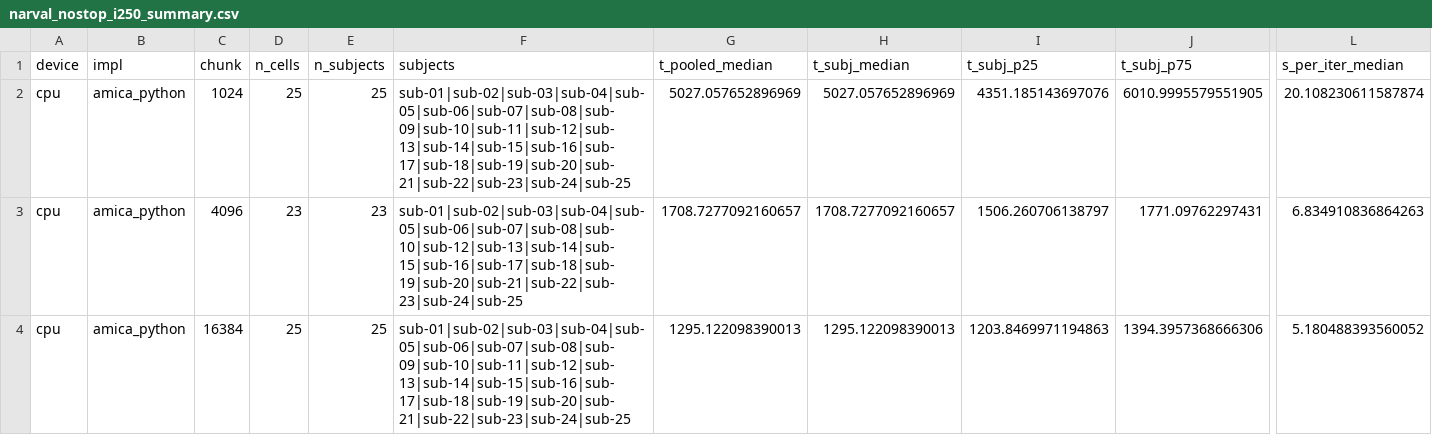
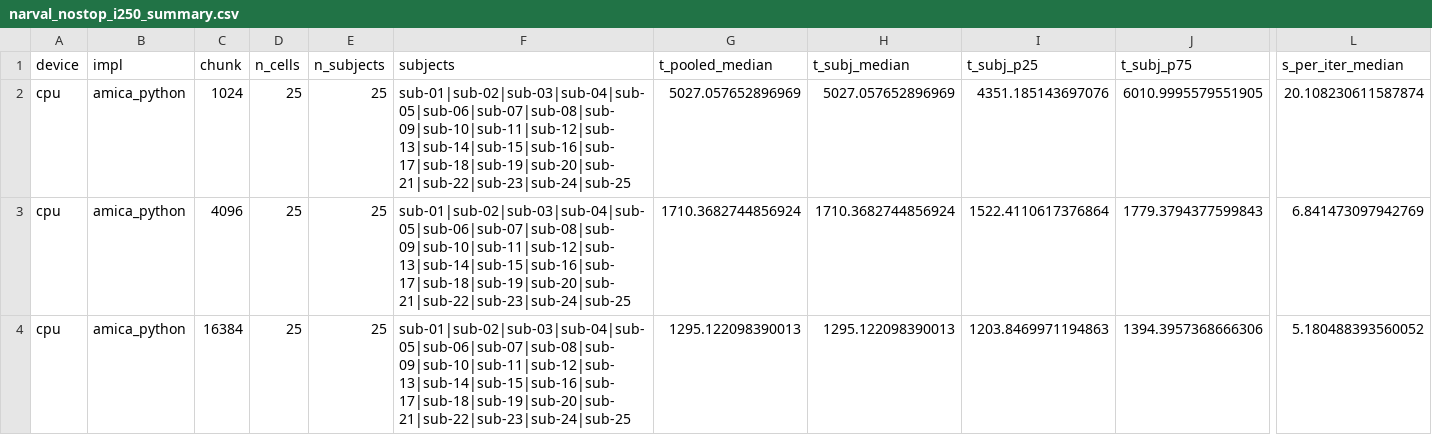
Before and after one commit to yjmantilla/amica-benchmark, a CSV file: benchmark/comparator/results/xperf_chunksize/raw/narval_nostop_i250_summary.csv, drawn as a sheet; only a part is shown, gaps mark what is left out; the diff covers the shown part only; the diff names each change by its address in the sheet, - before the commit and + after, or states it on an @@ line.

```diff
--- a/benchmark/comparator/results/xperf_chunksize/raw/narval_nostop_i250_summary.csv
+++ b/benchmark/comparator/results/xperf_chunksize/raw/narval_nostop_i250_summary.csv
-D3 (n_cells): 23
+D3 (n_cells): 25
-E3 (n_subjects): 23
+E3 (n_subjects): 25
-F3 (subjects): sub-01|sub-02|sub-03|sub-04|sub-05|sub-06|sub-07|sub-08|sub-10|sub-12|sub-13|sub-14|sub-15|sub-16|sub-17|sub-18|sub-19|sub-20|sub-21|sub-22|sub-23|sub-24|sub-25
+F3 (subjects): sub-01|sub-02|sub-03|sub-04|sub-05|sub-06|sub-07|sub-08|sub-09|sub-10|sub-11|sub-12|sub-13|sub-14|sub-15|sub-16|sub-17|sub-18|sub-19|sub-20|sub-21|sub-22|sub-23|sub-24|sub-25
-G3 (t_pooled_median): 1708.7277092160657
+G3 (t_pooled_median): 1710.3682744856924
-H3 (t_subj_median): 1708.7277092160657
+H3 (t_subj_median): 1710.3682744856924
-I3 (t_subj_p25): 1506.260706138797
+I3 (t_subj_p25): 1522.4110617376864
-J3 (t_subj_p75): 1771.09762297431
+J3 (t_subj_p75): 1779.3794377599843
-L3 (s_per_iter_median): 6.834910836864263
+L3 (s_per_iter_median): 6.841473097942769
```
Also changed, not shown: 56 edited cells elsewhere in this file, benchmark/comparator/results/xperf_chunksize/chunk_sweep_data.csv, benchmark/comparator/results/xperf_chunksize/raw/narval_nostop_i100_summary.csv, 6 other files.
